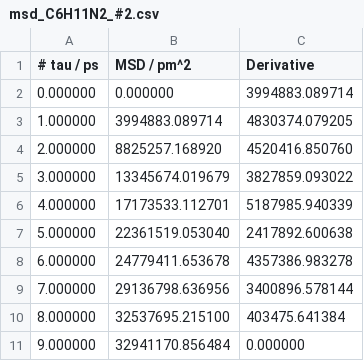
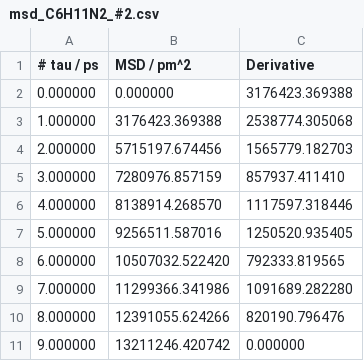
Before and after one commit to stefarusso/conductivity, a CSV file: test_files/msd_C6H11N2_#2.csv, drawn as a sheet.

```diff
--- a/test_files/msd_C6H11N2_#2.csv
+++ b/test_files/msd_C6H11N2_#2.csv
@@ -1,11 +1,11 @@
 # tau / ps;  MSD / pm^2;  Derivative
-0.000000; 0.000000; 3994883.089714
-1.000000; 3994883.089714; 4830374.079205
-2.000000; 8825257.168920; 4520416.850760
-3.000000; 13345674.019679; 3827859.093022
-4.000000; 17173533.112701; 5187985.940339
-5.000000; 22361519.053040; 2417892.600638
-6.000000; 24779411.653678; 4357386.983278
-7.000000; 29136798.636956; 3400896.578144
-8.000000; 32537695.215100; 403475.641384
-9.000000; 32941170.856484; 0.000000
+0.000000; 0.000000; 3176423.369388
+1.000000; 3176423.369388; 2538774.305068
+2.000000; 5715197.674456; 1565779.182703
+3.000000; 7280976.857159; 857937.411410
+4.000000; 8138914.268570; 1117597.318446
+5.000000; 9256511.587016; 1250520.935405
+6.000000; 10507032.522420; 792333.819565
+7.000000; 11299366.341986; 1091689.282280
+8.000000; 12391055.624266; 820190.796476
+9.000000; 13211246.420742; 0.000000
```
Also changed, not shown: test_files/#1#msd_C6H11N2_#2_fit.csv, test_files/msd_C6H11N2_#2_fit.csv, 23 other files.
